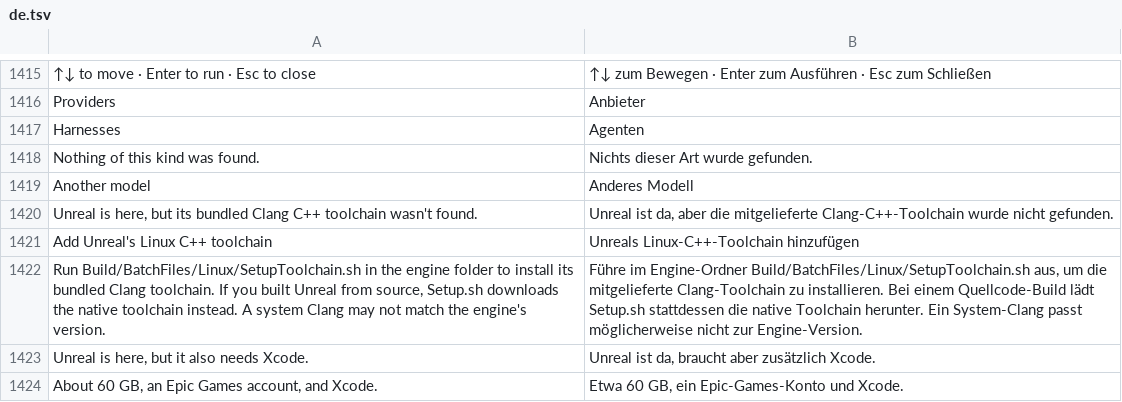
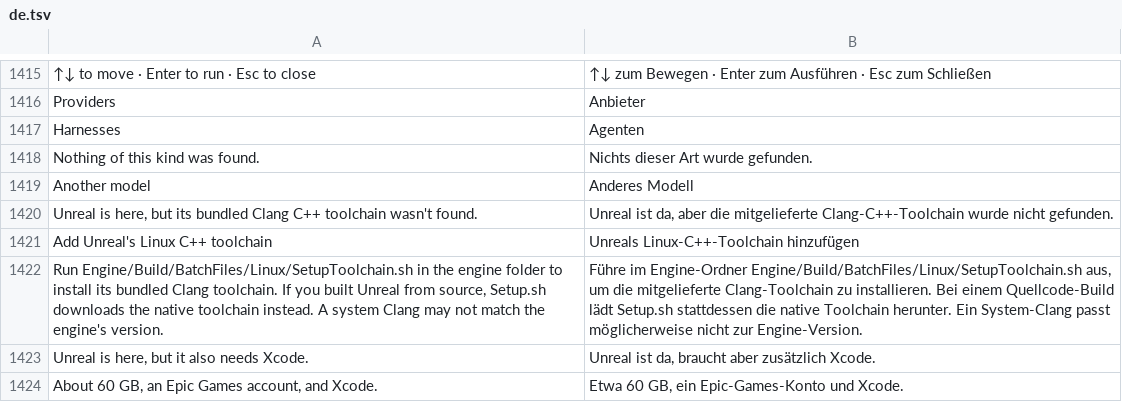
Before and after one commit to AlexJoaquimPereira/craft-anything, a TSV file: crates/ui-egui/src/i18n/de.tsv, drawn as a sheet; only a part is shown, gaps mark what is left out.

```diff
--- a/crates/ui-egui/src/i18n/de.tsv
+++ b/crates/ui-egui/src/i18n/de.tsv
@@ -1421,3 +1421,3 @@ Unreal is here, but its bundled Clang C++ toolchain wasn't found.	Unreal ist da,
 Add Unreal's Linux C++ toolchain	Unreals Linux-C++-Toolchain hinzufügen
-Run Build/BatchFiles/Linux/SetupToolchain.sh in the engine folder to install its bundled Clang toolchain. If you built Unreal from source, Setup.sh downloads the native toolchain instead. A system Clang may not match the engine's version.	Führe im Engine-Ordner Build/BatchFiles/Linux/SetupToolchain.sh aus, um die mitgelieferte Clang-Toolchain zu installieren. Bei einem Quellcode-Build lädt Setup.sh stattdessen die native Toolchain herunter. Ein System-Clang passt möglicherweise nicht zur Engine-Version.
+Run Engine/Build/BatchFiles/Linux/SetupToolchain.sh in the engine folder to install its bundled Clang toolchain. If you built Unreal from source, Setup.sh downloads the native toolchain instead. A system Clang may not match the engine's version.	Führe im Engine-Ordner Engine/Build/BatchFiles/Linux/SetupToolchain.sh aus, um die mitgelieferte Clang-Toolchain zu installieren. Bei einem Quellcode-Build lädt Setup.sh stattdessen die native Toolchain herunter. Ein System-Clang passt möglicherweise nicht zur Engine-Version.
 Unreal is here, but it also needs Xcode.	Unreal ist da, braucht aber zusätzlich Xcode.
```
Also changed, not shown: crates/ui-egui/src/fr.tsv, crates/ui-egui/src/i18n/cs.tsv, 7 other files.
